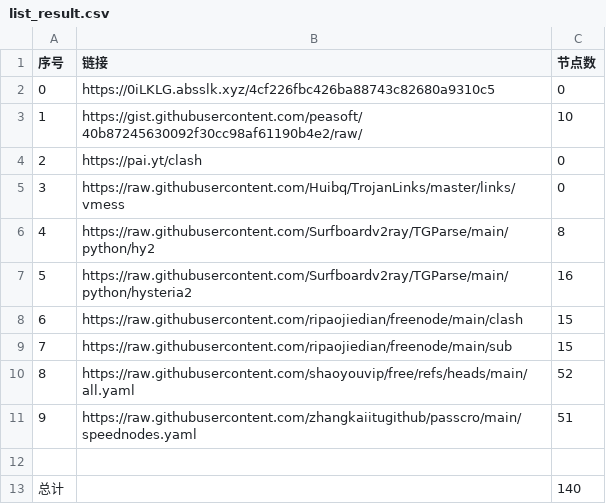
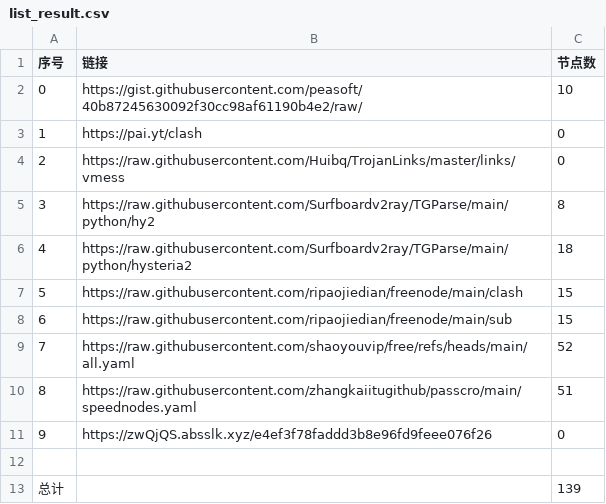
Before and after one commit to lukea99/nwalls, a CSV file: list_result.csv, drawn as a sheet; removed rows and columns are numbered as before the commit, all else as after; the diff names each change by its address in the sheet, - before the commit and + after, or states it on an @@ line.

```diff
--- a/list_result.csv
+++ b/list_result.csv
-row 2: 0 | https://0iLKLG.absslk.xyz/4cf226fbc426ba88743c82680a9310c5 | 0
@@ column A (序号) renumbered between rows 2 and 10 @@
-C6 (节点数): 16
+C6 (节点数): 18
+row 11: 9 | https://zwQjQS.absslk.xyz/e4ef3f78faddd3b8e96fd9feee076f26 | 0
-C13 (节点数): 140
+C13 (节点数): 139
```
Also changed, not shown: 7 other files.
